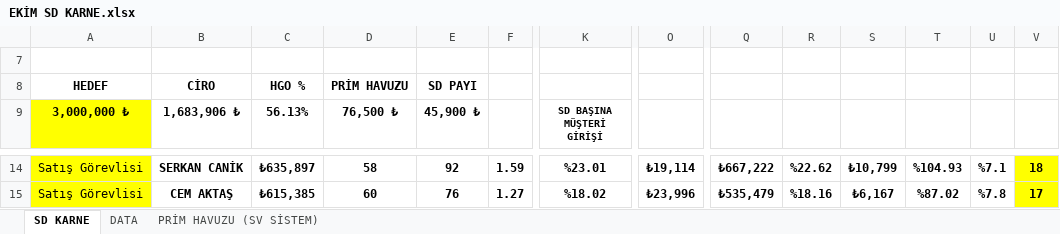
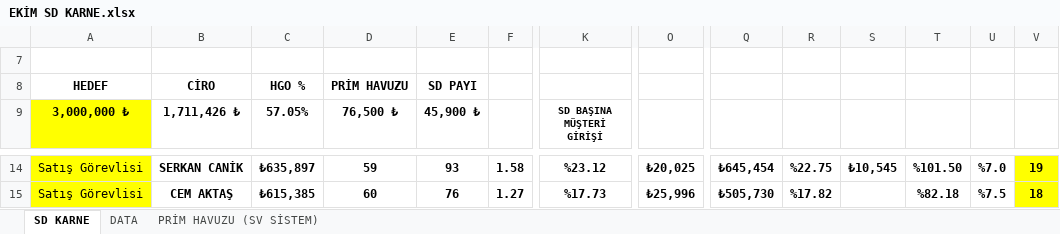
Before and after one commit to dagitmacmustafaberaat-create/puma-smart-assistant, an Excel workbook: EKİM SD KARNE.xlsx, sheet SD KARNE, drawn as a sheet; only a part is shown, gaps mark what is left out; values as stored, in another font and other column widths than the file's, no borders; conditional formats not drawn; the diff covers the shown part only; the diff names each change by its address in the sheet, - before the commit and + after, or states it on an @@ line.

```diff
--- a/EKİM SD KARNE.xlsx (sheet SD KARNE)
+++ b/EKİM SD KARNE.xlsx (sheet SD KARNE)
-B9: 1,683,906 ₺
+B9: 1,711,426 ₺
-C9: 56.13%
+C9: 57.05%
-D14 (76,500 ₺): 58
+D14 (76,500 ₺): 59
-E14 (45,900 ₺): 92
+E14 (45,900 ₺): 93
-F14: 1.59
+F14: 1.58
-K14 (SD BAŞINA MÜŞTERİ GİRİŞİ): %23.01
+K14 (SD BAŞINA MÜŞTERİ GİRİŞİ): %23.12
-O14 (SD PAYI): ₺19,114
+O14 (SD PAYI): ₺20,025
-Q14: ₺667,222
+Q14: ₺645,454
-R14: %22.62
+R14: %22.75
-S14: ₺10,799
+S14: ₺10,545
-T14: %104.93
+T14: %101.50
-U14: %7.1
+U14: %7.0
-V14: 18
+V14: 19
-K15 (SD BAŞINA MÜŞTERİ GİRİŞİ): %18.02
+K15 (SD BAŞINA MÜŞTERİ GİRİŞİ): %17.73
-O15 (SD PAYI): ₺23,996
+O15 (SD PAYI): ₺25,996
-Q15: ₺535,479
+Q15: ₺505,730
-R15: %18.16
+R15: %17.82
-S15: ₺6,167
+S15: (empty)
-T15: %87.02
+T15: %82.18
-U15: %7.8
+U15: %7.5
-V15: 17
+V15: 18
```
Also changed, not shown: 78 edited cells elsewhere in this sheet, sheet DATA, hidden cells.
